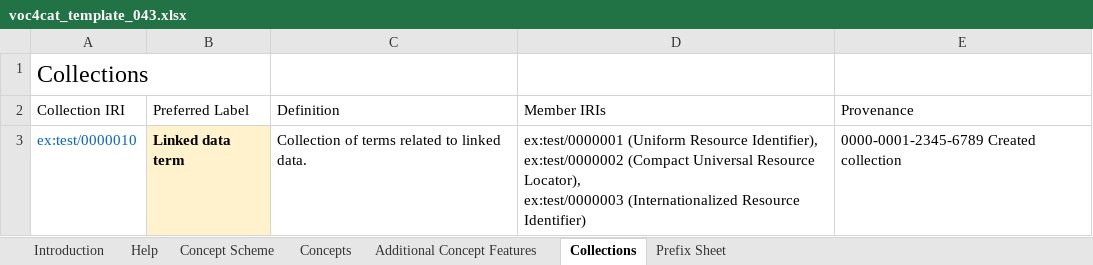
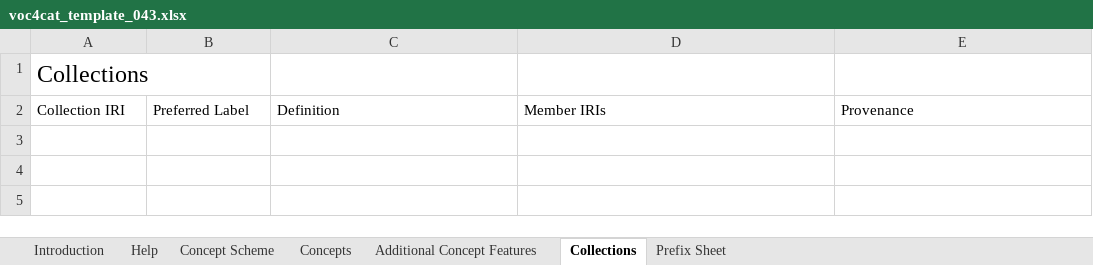
Before and after one commit to nfdi4cat/voc4cat, an Excel workbook: templates/voc4cat_template_043.xlsx, sheet Collections, drawn as a sheet; values as stored, in another font and other column widths than the file's, no borders; table styles not drawn; ↵ is a line break in a cell; the diff names each change by its address in the sheet, - before the commit and + after, or states it on an @@ line.

```diff
--- a/templates/voc4cat_template_043.xlsx (sheet Collections)
+++ b/templates/voc4cat_template_043.xlsx (sheet Collections)
-row 3: ex:test/0000010 | Linked data term | Collection of terms related to linked data. | ex:test/0000001 (Uniform Resource Identifier), ↵ ex:test/0000002 (Compact Universal Resource Locator), ↵ ex:test/0000003 (Internationalized Resource Identifier) | 0000-0001-2345-6789 Created collection
```
Also changed, not shown: sheet Concepts, sheet Concept Scheme, sheet Prefix Sheet, sheet Additional Concept Features, sheet Help.
